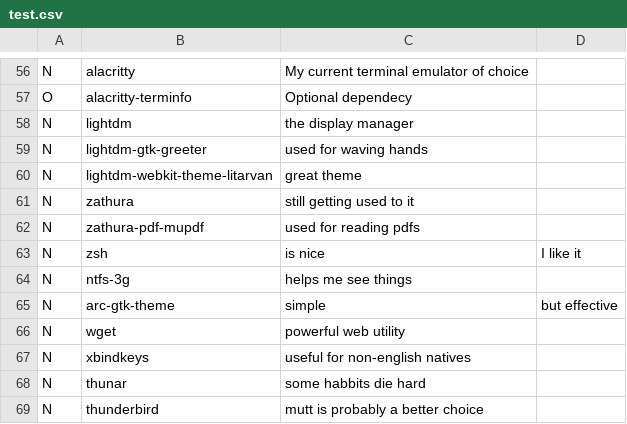
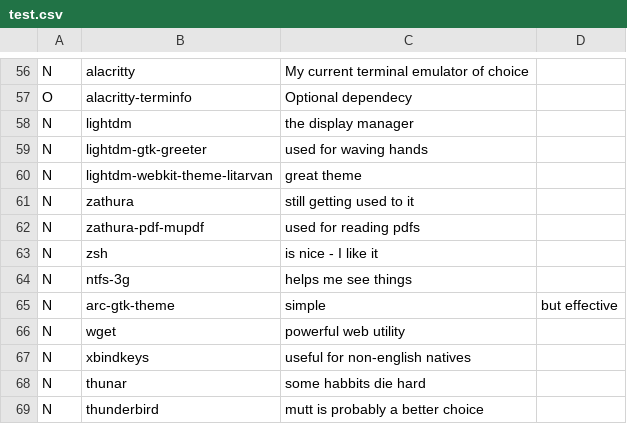
Before and after one commit to Rahov/spice, a CSV file: packages/test.csv, drawn as a sheet; only a part is shown, gaps mark what is left out.

Commit message:
woah

```diff
--- a/packages/test.csv
+++ b/packages/test.csv
@@ -62,3 +62,3 @@ N,zathura, still getting used to it
 N,zathura-pdf-mupdf, used for reading pdfs
-N,zsh, is nice, I like it
+N,zsh, is nice - I like it
 N,ntfs-3g, helps me see things
```
